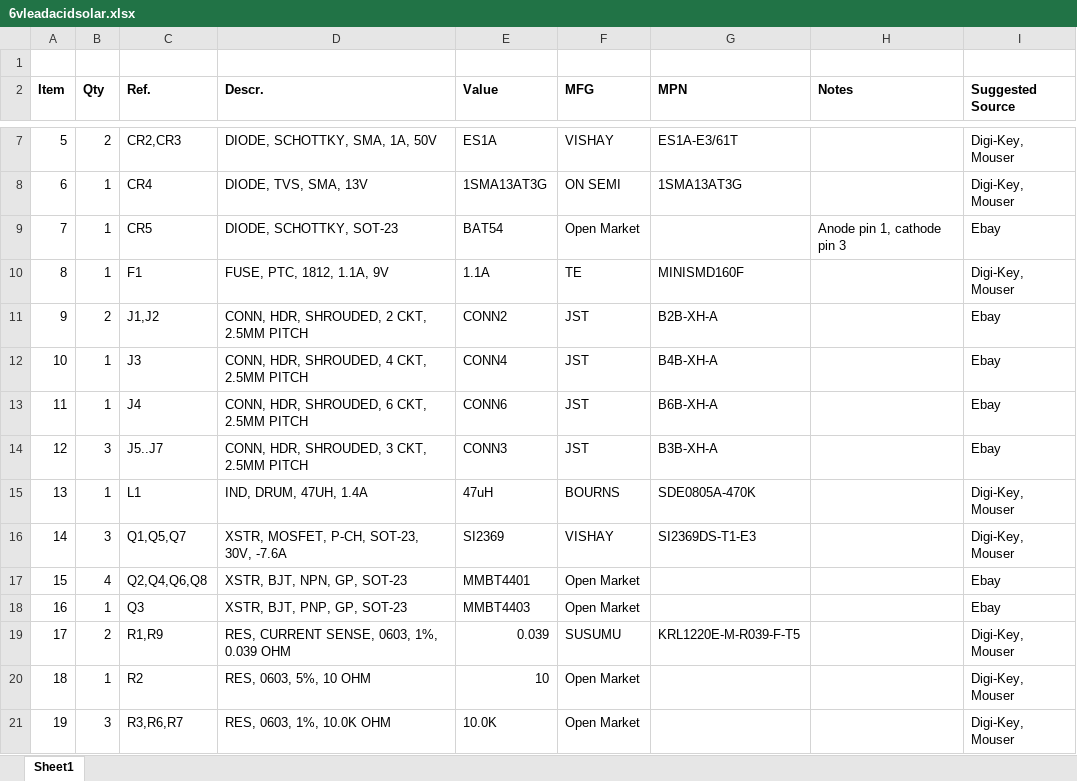
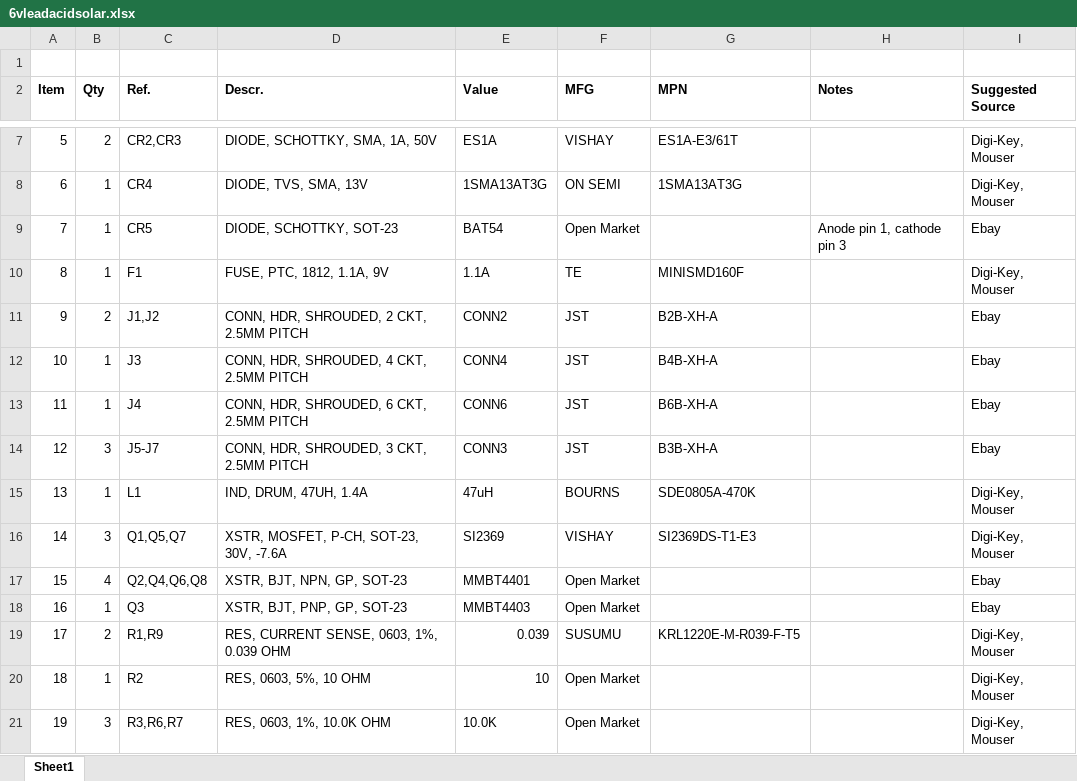
Before and after one commit to hwstar/6volt-5W-solar-cc, an Excel workbook: 6vleadacidsolar.xlsx, sheet Sheet1, drawn as a sheet; only a part is shown, gaps mark what is left out; values as stored, in another font and other column widths than the file's, no borders; the diff names each change by its address in the sheet, - before the commit and + after, or states it on an @@ line.

Commit message:
Fix typos

```diff
--- a/6vleadacidsolar.xlsx (sheet Sheet1)
+++ b/6vleadacidsolar.xlsx (sheet Sheet1)
-C14 (Ref.): J5..J7
+C14 (Ref.): J5-J7
```
Also changed, not shown: 1 other file.
